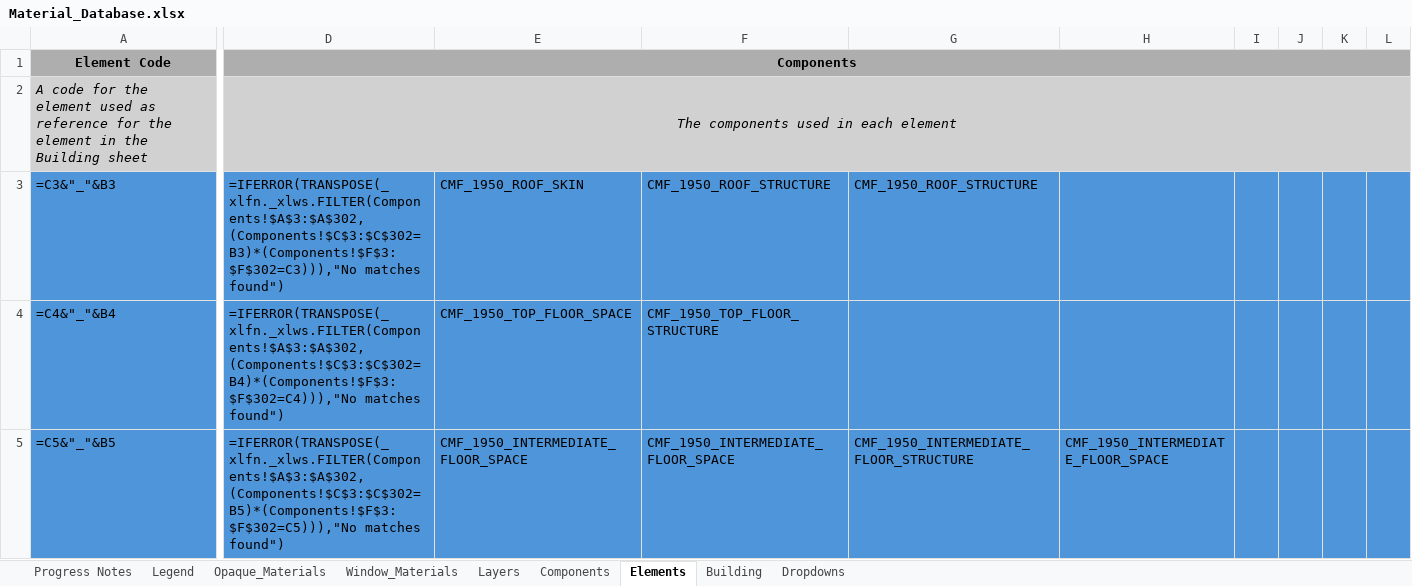
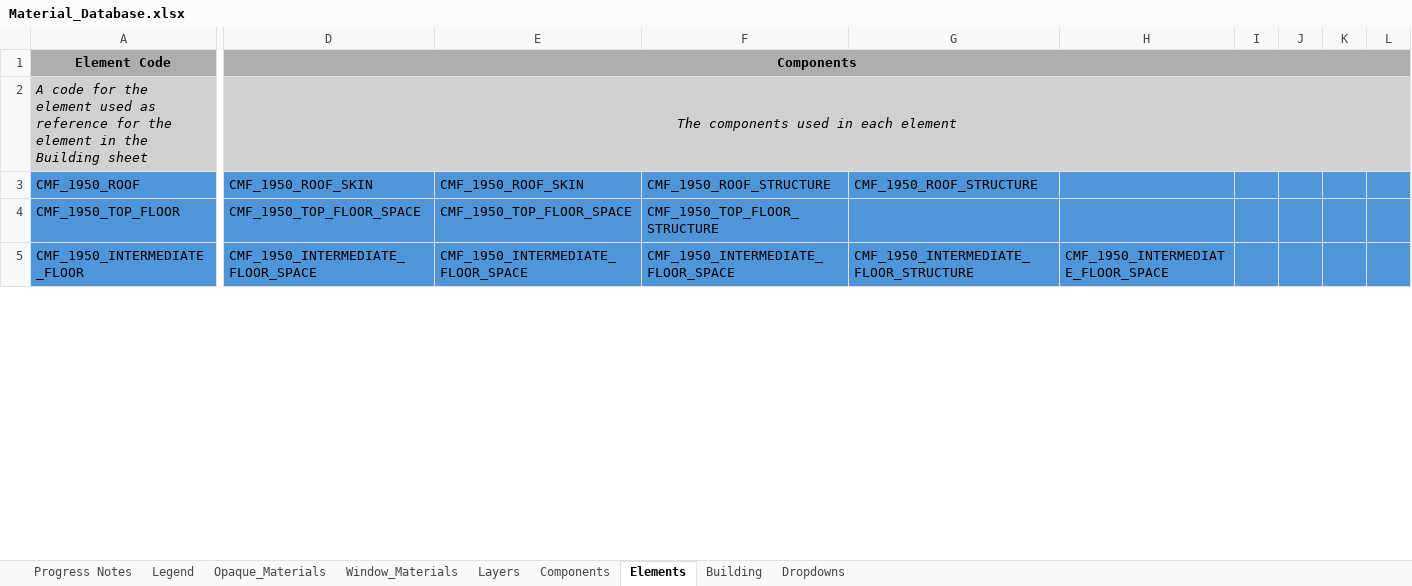
Before and after one commit to SB-Chalmers/epsm_data, an Excel workbook: Data/Material_Database.xlsx, sheet Elements, drawn as a sheet; only a part is shown, gaps mark what is left out; values as stored, in another font and other column widths than the file's, no borders; formulas without a stored value are shown as written; conditional formats not drawn; the diff covers the shown part only; the diff names each change by its address in the sheet, - before the commit and + after, or states it on an @@ line.

```diff
--- a/Data/Material_Database.xlsx (sheet Elements)
+++ b/Data/Material_Database.xlsx (sheet Elements)
-E1:L1 fill: none
+E1:L1 fill: #AEAEAE
-E2:L2 fill: none
+E2:L2 fill: #D1D1D1
-A3: =C3&"_"&B3
+A3: CMF_1950_ROOF
-D3: =IFERROR(TRANSPOSE(_xlfn._xlws.FILTER(Components!$A$3:$A$302,(Components!$C$3:$C$302=B3)*(Components!$F$3:$F$302=C3))),"No matches found")
+D3: CMF_1950_ROOF_SKIN
-A4: =C4&"_"&B4
+A4: CMF_1950_TOP_FLOOR
-D4: =IFERROR(TRANSPOSE(_xlfn._xlws.FILTER(Components!$A$3:$A$302,(Components!$C$3:$C$302=B4)*(Components!$F$3:$F$302=C4))),"No matches found")
+D4: CMF_1950_TOP_FLOOR_SPACE
-A5: =C5&"_"&B5
+A5: CMF_1950_INTERMEDIATE_FLOOR
-D5: =IFERROR(TRANSPOSE(_xlfn._xlws.FILTER(Components!$A$3:$A$302,(Components!$C$3:$C$302=B5)*(Components!$F$3:$F$302=C5))),"No matches found")
+D5: CMF_1950_INTERMEDIATE_FLOOR_SPACE
```
Also changed, not shown: 2 added rows, 2 removed rows and 135 edited cells elsewhere in this sheet, sheet Layers, sheet Components, sheet Building, sheet Opaque_Materials.
